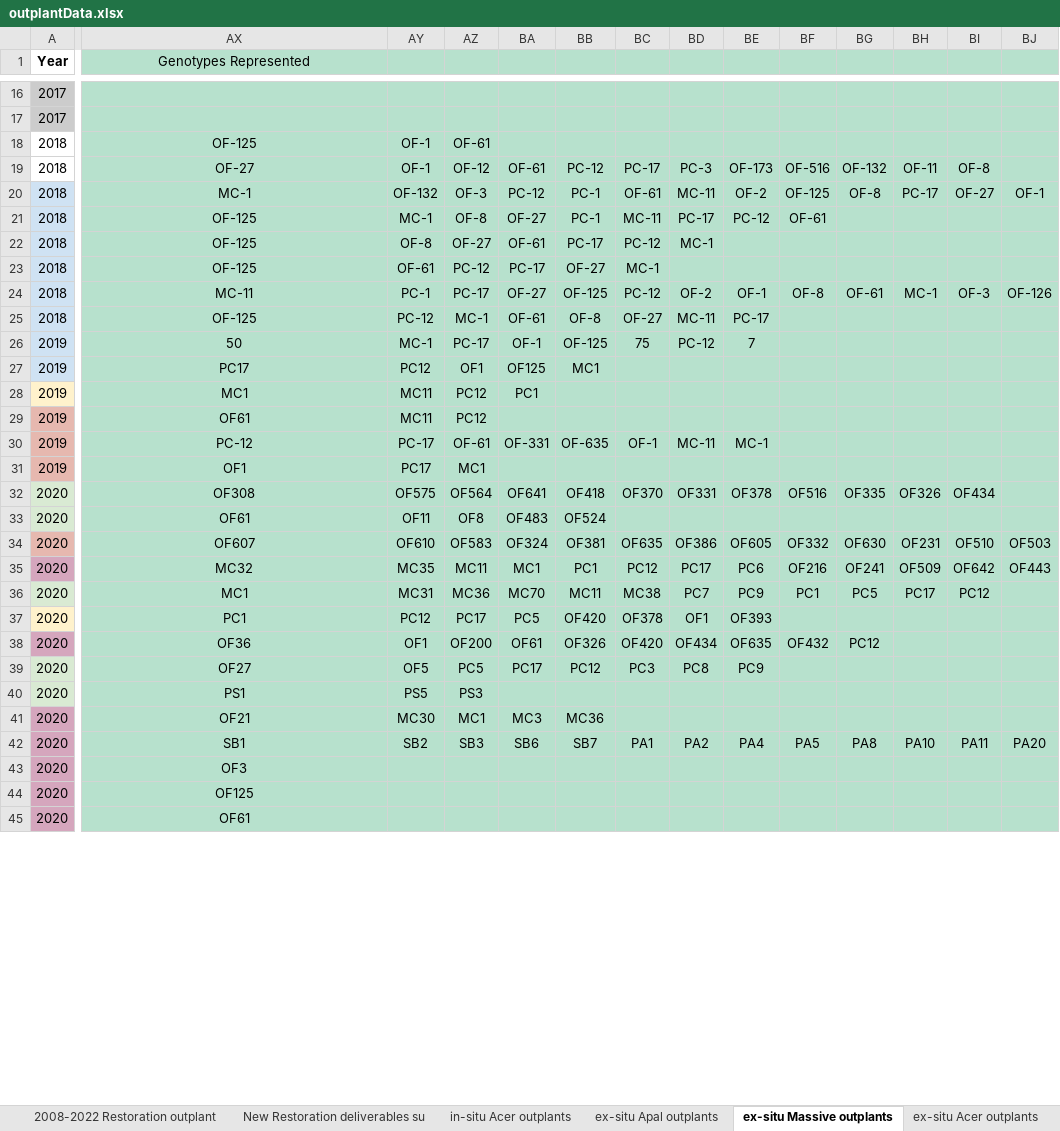
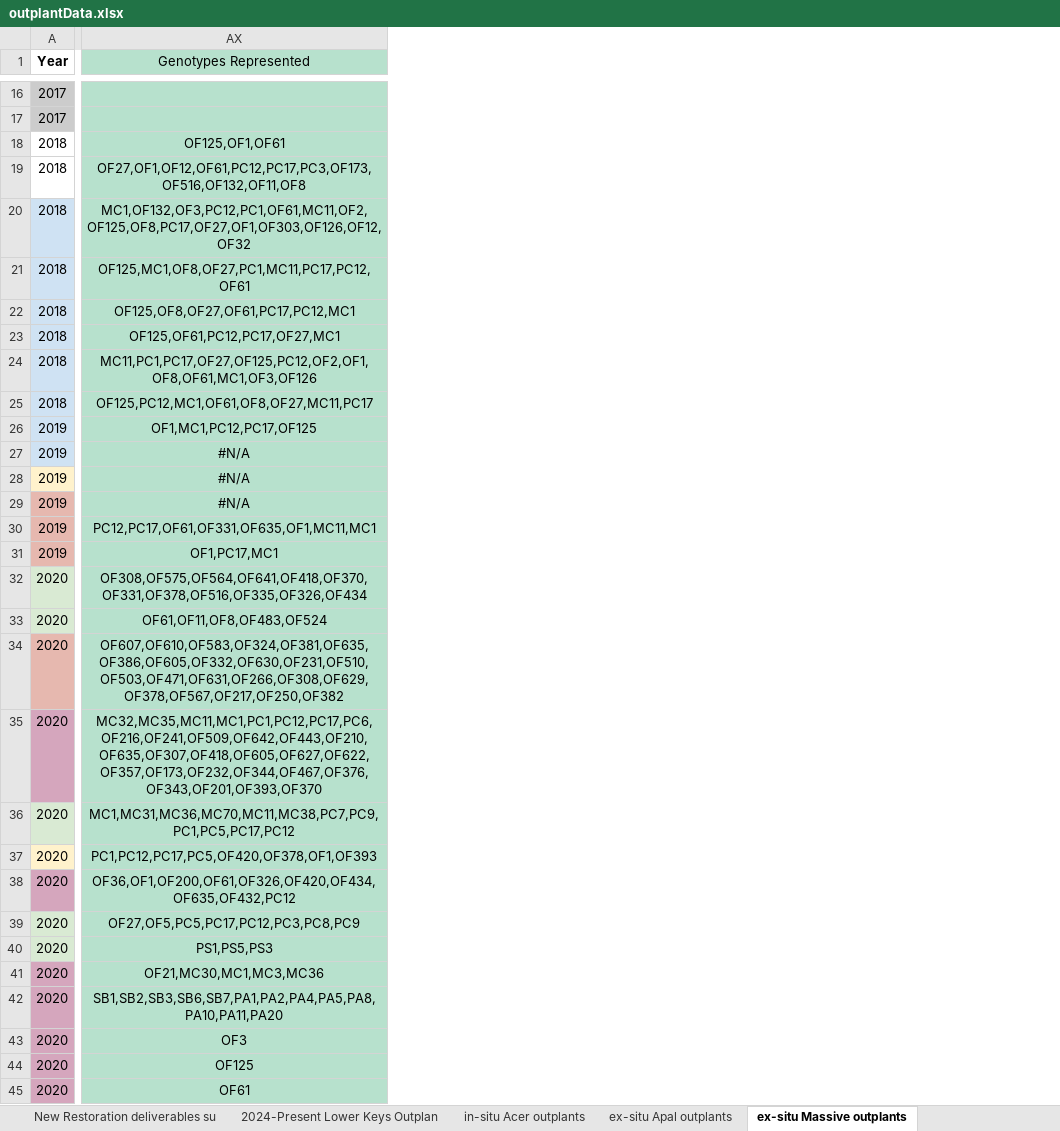
Before and after one commit to icombs2017/nfwfEdrMonitoring, an Excel workbook: data/outplantData.xlsx, sheet ex-situ Massive outplants, drawn as a sheet; only a part is shown, gaps mark what is left out; values as stored, in another font and other column widths than the file's, no borders; charts and pictures not drawn; removed rows and columns are numbered as before the commit, all else as after; the diff covers the shown part only; the diff names each change by its address in the sheet, - before the commit and + after, or states it on an @@ line.

```diff
--- a/data/outplantData.xlsx (sheet ex-situ Massive outplants)
+++ b/data/outplantData.xlsx (sheet ex-situ Massive outplants)
+sheet tab: 2024-Present Lower Keys Outplan
-column AY, rows 18-42: OF-1 | OF-1 | OF-132 | MC-1 | OF-8 | OF-61 | PC-1 | PC-12 | MC-1 | PC12 | MC11 | MC11 | PC-17 | PC17 | OF575 | OF11 | OF610 | MC35 | MC31 | PC12 | OF1 | OF5 | PS5 | MC30 | SB2
-column AZ, rows 18-42: OF-61 | OF-12 | OF-3 | OF-8 | OF-27 | PC-12 | PC-17 | MC-1 | PC-17 | OF1 | PC12 | PC12 | OF-61 | MC1 | OF564 | OF8 | OF583 | MC11 | MC36 | PC17 | OF200 | PC5 | PS3 | MC1 | SB3
-column BA, rows 19-42: OF-61 | PC-12 | OF-27 | OF-61 | PC-17 | OF-27 | OF-61 | OF-1 | OF125 | PC1 |  | OF-331 |  | OF641 | OF483 | OF324 | MC1 | MC70 | PC5 | OF61 | PC17 |  | MC3 | SB6
-column BB, rows 19-42: PC-12 | PC-1 | PC-1 | PC-17 | OF-27 | OF-125 | OF-8 | OF-125 | MC1 |  |  | OF-635 |  | OF418 | OF524 | OF381 | PC1 | MC11 | OF420 | OF326 | PC12 |  | MC36 | SB7
-column BC, rows 19-42: PC-17 | OF-61 | MC-11 | PC-12 | MC-1 | PC-12 | OF-27 | 75 |  |  |  | OF-1 |  | OF370 |  | OF635 | PC12 | MC38 | OF378 | OF420 | PC3 |  |  | PA1
-column BD, rows 19-42: PC-3 | MC-11 | PC-17 | MC-1 |  | OF-2 | MC-11 | PC-12 |  |  |  | MC-11 |  | OF331 |  | OF386 | PC17 | PC7 | OF1 | OF434 | PC8 |  |  | PA2
-column BE, rows 19-42: OF-173 | OF-2 | PC-12 |  |  | OF-1 | PC-17 | 7 |  |  |  | MC-1 |  | OF378 |  | OF605 | PC6 | PC9 | OF393 | OF635 | PC9 |  |  | PA4
-column BF, rows 19-42: OF-516 | OF-125 | OF-61 |  |  | OF-8 |  |  |  |  |  |  |  | OF516 |  | OF332 | OF216 | PC1 |  | OF432 |  |  |  | PA5
-column BG, rows 19-42: OF-132 | OF-8 |  |  |  | OF-61 |  |  |  |  |  |  |  | OF335 |  | OF630 | OF241 | PC5 |  | PC12 |  |  |  | PA8
-column BH, rows 19-42: OF-11 | PC-17 |  |  |  | MC-1 |  |  |  |  |  |  |  | OF326 |  | OF231 | OF509 | PC17 |  |  |  |  |  | PA10
-column BI, rows 19-42: OF-8 | OF-27 |  |  |  | OF-3 |  |  |  |  |  |  |  | OF434 |  | OF510 | OF642 | PC12 |  |  |  |  |  | PA11
-column BJ, rows 20-42: OF-1 |  |  |  | OF-126 |  |  |  |  |  |  |  |  |  | OF503 | OF443 |  |  |  |  |  |  | PA20
-AX18 (Genotypes Represented): OF-125
+AX18 (Genotypes Represented): OF125,OF1,OF61
-AX19 (Genotypes Represented): OF-27
+AX19 (Genotypes Represented): OF27,OF1,OF12,OF61,PC12,PC17,PC3,OF173,OF516,OF132,OF11,OF8
-AX20 (Genotypes Represented): MC-1
+AX20 (Genotypes Represented): MC1,OF132,OF3,PC12,PC1,OF61,MC11,OF2,OF125,OF8,PC17,OF27,OF1,OF303,OF126,OF12,OF32
-AX21 (Genotypes Represented): OF-125
+AX21 (Genotypes Represented): OF125,MC1,OF8,OF27,PC1,MC11,PC17,PC12,OF61
-AX22 (Genotypes Represented): OF-125
+AX22 (Genotypes Represented): OF125,OF8,OF27,OF61,PC17,PC12,MC1
-AX23 (Genotypes Represented): OF-125
+AX23 (Genotypes Represented): OF125,OF61,PC12,PC17,OF27,MC1
-AX24 (Genotypes Represented): MC-11
+AX24 (Genotypes Represented): MC11,PC1,PC17,OF27,OF125,PC12,OF2,OF1,OF8,OF61,MC1,OF3,OF126
-AX25 (Genotypes Represented): OF-125
+AX25 (Genotypes Represented): OF125,PC12,MC1,OF61,OF8,OF27,MC11,PC17
-AX26 (Genotypes Represented): 50
+AX26 (Genotypes Represented): OF1,MC1,PC12,PC17,OF125
-AX27 (Genotypes Represented): PC17
+AX27 (Genotypes Represented): #N/A
-AX28 (Genotypes Represented): MC1
+AX28 (Genotypes Represented): #N/A
-AX29 (Genotypes Represented): OF61
+AX29 (Genotypes Represented): #N/A
-AX30 (Genotypes Represented): PC-12
+AX30 (Genotypes Represented): PC12,PC17,OF61,OF331,OF635,OF1,MC11,MC1
-AX31 (Genotypes Represented): OF1
+AX31 (Genotypes Represented): OF1,PC17,MC1
-AX32 (Genotypes Represented): OF308
+AX32 (Genotypes Represented): OF308,OF575,OF564,OF641,OF418,OF370,OF331,OF378,OF516,OF335,OF326,OF434
-AX33 (Genotypes Represented): OF61
+AX33 (Genotypes Represented): OF61,OF11,OF8,OF483,OF524
-AX34 (Genotypes Represented): OF607
+AX34 (Genotypes Represented): OF607,OF610,OF583,OF324,OF381,OF635,OF386,OF605,OF332,OF630,OF231,OF510,OF503,OF471,OF631,OF266,OF308,OF629,OF378,OF567,OF217,OF250,OF382
-AX35 (Genotypes Represented): MC32
+AX35 (Genotypes Represented): MC32,MC35,MC11,MC1,PC1,PC12,PC17,PC6,OF216,OF241,OF509,OF642,OF443,OF210,OF635,OF307,OF418,OF605,OF627,OF622,OF357,OF173,OF232,OF344,OF467,OF376,OF343,OF201,OF393,OF370
-AX36 (Genotypes Represented): MC1
+AX36 (Genotypes Represented): MC1,MC31,MC36,MC70,MC11,MC38,PC7,PC9,PC1,PC5,PC17,PC12
-AX37 (Genotypes Represented): PC1
+AX37 (Genotypes Represented): PC1,PC12,PC17,PC5,OF420,OF378,OF1,OF393
-AX38 (Genotypes Represented): OF36
+AX38 (Genotypes Represented): OF36,OF1,OF200,OF61,OF326,OF420,OF434,OF635,OF432,PC12
-AX39 (Genotypes Represented): OF27
+AX39 (Genotypes Represented): OF27,OF5,PC5,PC17,PC12,PC3,PC8,PC9
-AX40 (Genotypes Represented): PS1
+AX40 (Genotypes Represented): PS1,PS5,PS3
-AX41 (Genotypes Represented): OF21
+AX41 (Genotypes Represented): OF21,MC30,MC1,MC3,MC36
-AX42 (Genotypes Represented): SB1
+AX42 (Genotypes Represented): SB1,SB2,SB3,SB6,SB7,PA1,PA2,PA4,PA5,PA8,PA10,PA11,PA20
```
Also changed, not shown: 3 added rows, 37 removed columns, 141 edited cells and cell formats elsewhere in this sheet, sheet ex-situ Apal outplants, sheet in-situ Acer outplants, sheet Upper Keys Outplants, sheet in-situ Massive outplants, sheet ex-situ Acer outplants, sheet in-situ Apal outplants, 2 more sheets, formulas that keep their value, hidden cells, charts or pictures, data/metadata/siteCoordinates.xlsx, 23 other files.
